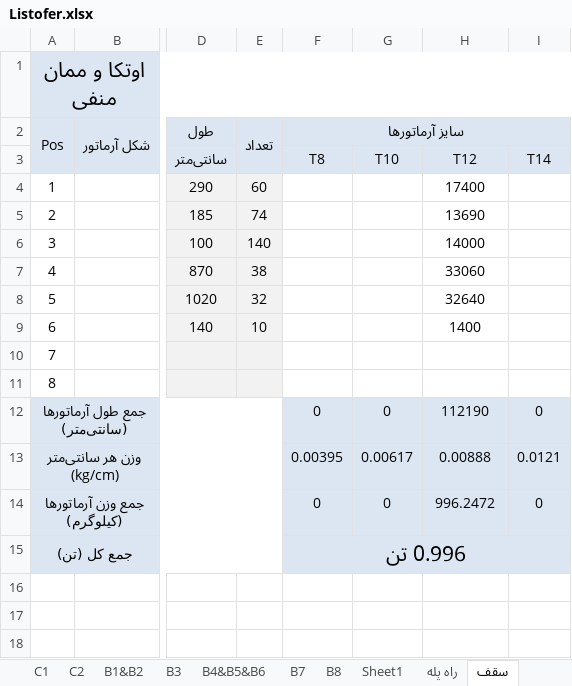
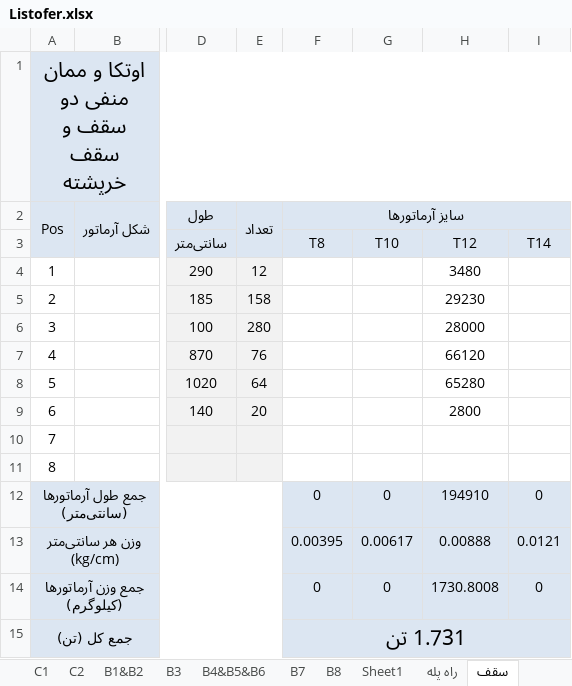
Before and after one commit to saeed51100/mootabad, an Excel workbook: Listofer.xlsx, sheet سقف, drawn as a sheet; only a part is shown, gaps mark what is left out; values as stored, in another font and other column widths than the file's, no borders; charts and pictures not drawn; the diff names each change by its address in the sheet, - before the commit and + after, or states it on an @@ line.

Commit message:
edare

```diff
--- a/Listofer.xlsx (sheet سقف)
+++ b/Listofer.xlsx (sheet سقف)
-A1: اوتکا و ممان منفی
+A1: اوتکا و ممان منفی دو سقف و سقف خرپشته
-E4: 60
+E4: 12
-H4 (T12): 17400
+H4 (T12): 3480
-E5: 74
+E5: 158
-H5 (T12): 13690
+H5 (T12): 29230
-E6: 140
+E6: 280
-H6 (T12): 14000
+H6 (T12): 28000
-E7: 38
+E7: 76
-H7 (T12): 33060
+H7 (T12): 66120
-E8: 32
+E8: 64
-H8 (T12): 32640
+H8 (T12): 65280
-E9: 10
+E9: 20
-H9 (T12): 1400
+H9 (T12): 2800
-H12 (T12): 112190
+H12 (T12): 194910
-H14 (T12): 996.2472
+H14 (T12): 1730.8008
-F15 (T8): 0.996 تن
+F15 (T8): 1.731 تن
```
Also changed, not shown: charts or pictures.
